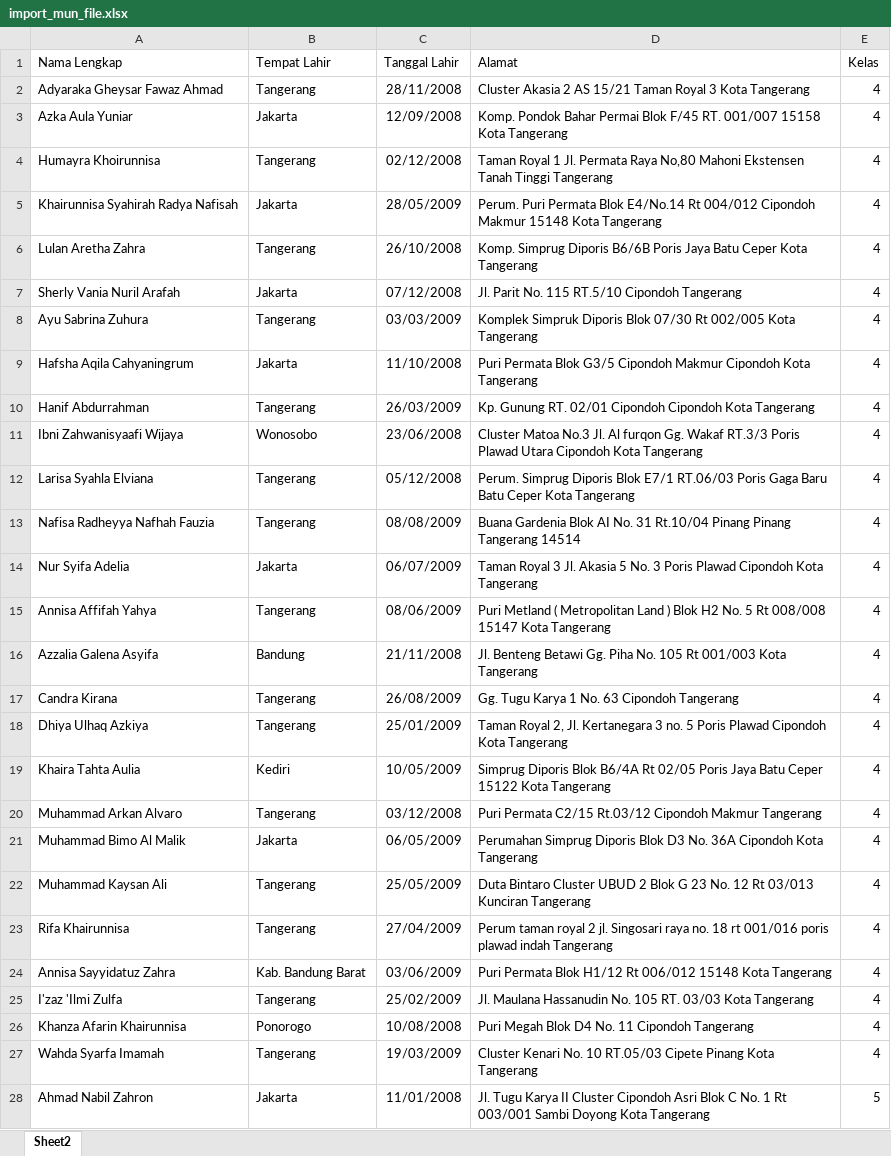
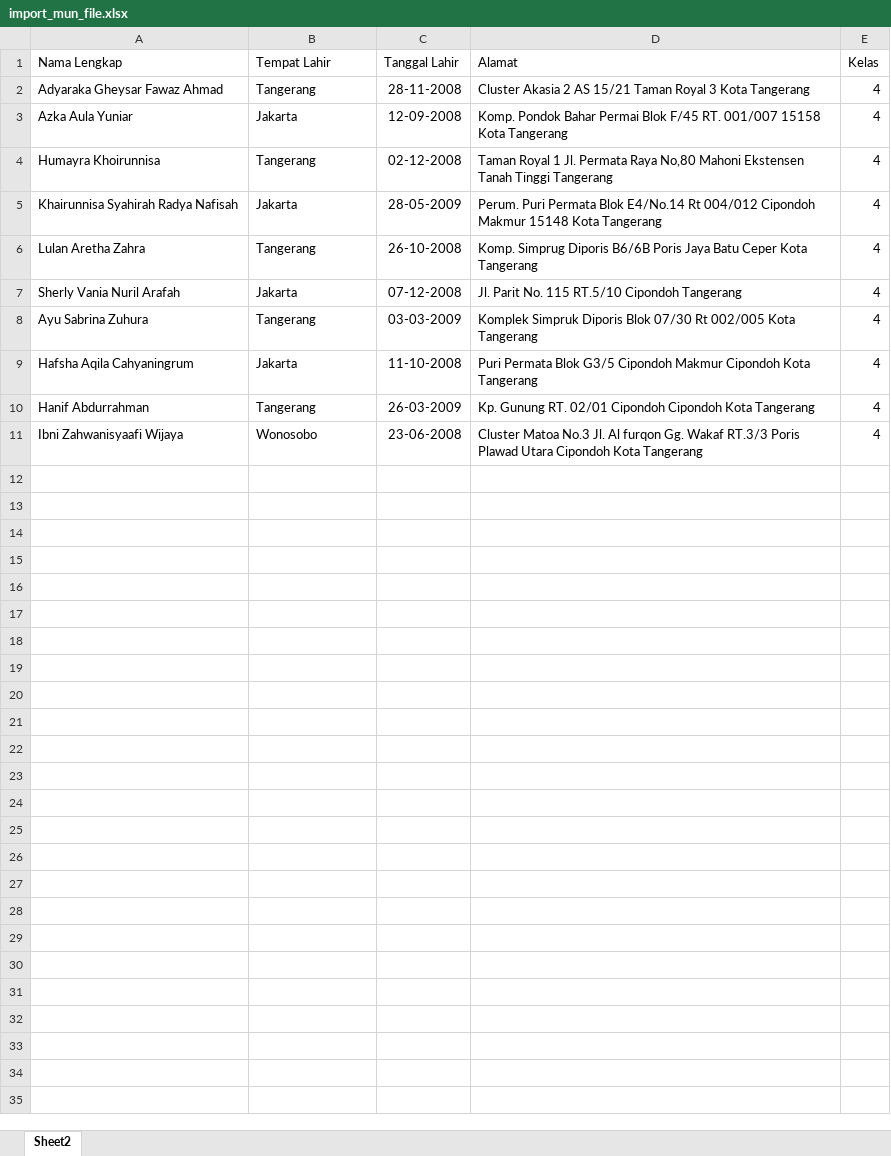
Before and after one commit to mufasawork/simcoreapp, an Excel workbook: excel/import_mun_file.xlsx, sheet Sheet2, drawn as a sheet; only a part is shown; values as stored, in another font and other column widths than the file's, no borders; charts and pictures not drawn; the diff covers the shown part only; the diff names each change by its address in the sheet, - before the commit and + after, or states it on an @@ line.

```diff
--- a/excel/import_mun_file.xlsx (sheet Sheet2)
+++ b/excel/import_mun_file.xlsx (sheet Sheet2)
-C2 (Tanggal Lahir): 28/11/2008
+C2 (Tanggal Lahir): 28-11-2008
-C3 (Tanggal Lahir): 12/09/2008
+C3 (Tanggal Lahir): 12-09-2008
-C4 (Tanggal Lahir): 02/12/2008
+C4 (Tanggal Lahir): 02-12-2008
-C5 (Tanggal Lahir): 28/05/2009
+C5 (Tanggal Lahir): 28-05-2009
-C6 (Tanggal Lahir): 26/10/2008
+C6 (Tanggal Lahir): 26-10-2008
-C7 (Tanggal Lahir): 07/12/2008
+C7 (Tanggal Lahir): 07-12-2008
-C8 (Tanggal Lahir): 03/03/2009
+C8 (Tanggal Lahir): 03-03-2009
-C9 (Tanggal Lahir): 11/10/2008
+C9 (Tanggal Lahir): 11-10-2008
-C10 (Tanggal Lahir): 26/03/2009
+C10 (Tanggal Lahir): 26-03-2009
-C11 (Tanggal Lahir): 23/06/2008
+C11 (Tanggal Lahir): 23-06-2008
-row 12: Larisa Syahla Elviana | Tangerang | 05/12/2008 | Perum. Simprug Diporis Blok E7/1 RT.06/03 Poris Gaga Baru Batu Ceper Kota Tangerang | 4
-row 13: Nafisa Radheyya Nafhah Fauzia | Tangerang | 08/08/2009 | Buana Gardenia Blok AI No. 31 Rt.10/04 Pinang Pinang Tangerang 14514 | 4
-row 14: Nur Syifa Adelia | Jakarta | 06/07/2009 | Taman Royal 3 Jl. Akasia 5 No. 3 Poris Plawad Cipondoh Kota Tangerang | 4
-row 15: Annisa Affifah Yahya | Tangerang | 08/06/2009 | Puri Metland ( Metropolitan Land ) Blok H2 No. 5 Rt 008/008 15147 Kota Tangerang | 4
-row 16: Azzalia Galena Asyifa | Bandung | 21/11/2008 | Jl. Benteng Betawi Gg. Piha No. 105 Rt 001/003 Kota Tangerang | 4
-row 17: Candra Kirana | Tangerang | 26/08/2009 | Gg. Tugu Karya 1 No. 63 Cipondoh Tangerang | 4
-row 18: Dhiya Ulhaq Azkiya | Tangerang | 25/01/2009 | Taman Royal 2, Jl. Kertanegara 3 no. 5 Poris Plawad Cipondoh Kota Tangerang | 4
-row 19: Khaira Tahta Aulia | Kediri | 10/05/2009 | Simprug Diporis Blok B6/4A Rt 02/05 Poris Jaya Batu Ceper 15122 Kota Tangerang | 4
-row 20: Muhammad Arkan Alvaro | Tangerang | 03/12/2008 | Puri Permata C2/15 Rt.03/12 Cipondoh Makmur Tangerang | 4
-row 21: Muhammad Bimo Al Malik | Jakarta | 06/05/2009 | Perumahan Simprug Diporis Blok D3 No. 36A Cipondoh Kota Tangerang | 4
-row 22: Muhammad Kaysan Ali | Tangerang | 25/05/2009 | Duta Bintaro Cluster UBUD 2 Blok G 23 No. 12 Rt 03/013 Kunciran Tangerang | 4
-row 23: Rifa Khairunnisa | Tangerang | 27/04/2009 | Perum taman royal 2 jl. Singosari raya no. 18 rt 001/016 poris plawad indah Tangerang | 4
-row 24: Annisa Sayyidatuz Zahra | Kab. Bandung Barat | 03/06/2009 | Puri Permata Blok H1/12 Rt 006/012 15148 Kota Tangerang | 4
-row 25: I'zaz 'Ilmi Zulfa | Tangerang | 25/02/2009 | Jl. Maulana Hassanudin No. 105 RT. 03/03 Kota Tangerang | 4
-row 26: Khanza Afarin Khairunnisa | Ponorogo | 10/08/2008 | Puri Megah Blok D4 No. 11 Cipondoh Tangerang | 4
-row 27: Wahda Syarfa Imamah | Tangerang | 19/03/2009 | Cluster Kenari No. 10 RT.05/03 Cipete Pinang Kota Tangerang | 4
-row 28: Ahmad Nabil Zahron | Jakarta | 11/01/2008 | Jl. Tugu Karya II Cluster Cipondoh Asri Blok C No. 1 Rt 003/001 Sambi Doyong Kota Tangerang | 5
```
Also changed, not shown: 113 removed rows elsewhere in this sheet, charts or pictures, 21 other files.
